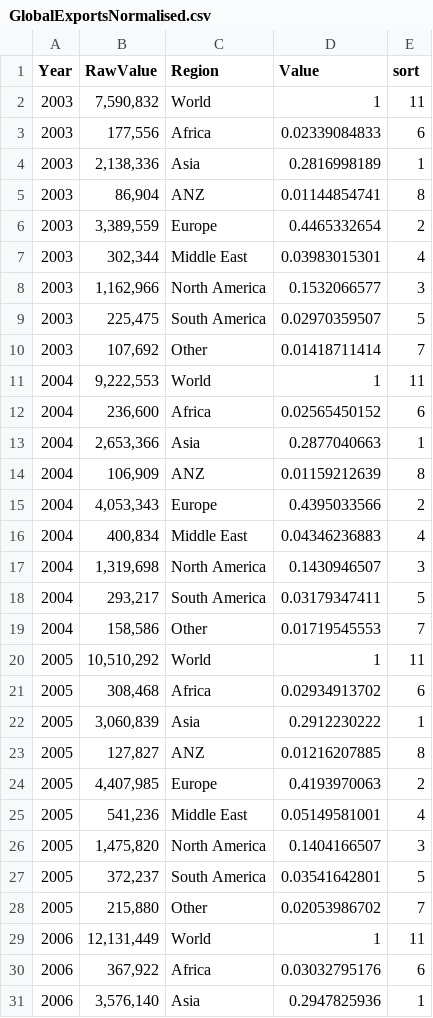
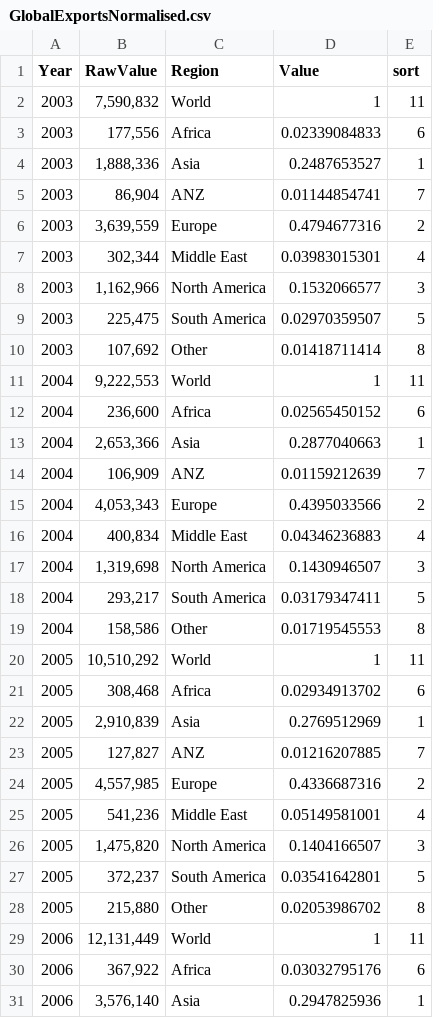
Before and after one commit to OmMandavia/FIT3179_HW, a CSV file: GlobalExportsNormalised.csv, drawn as a sheet; only a part is shown; the diff covers the shown part only.

Commit message:
Add files via upload

```diff
--- a/GlobalExportsNormalised.csv
+++ b/GlobalExportsNormalised.csv
@@ -3,5 +3,5 @@ Year,RawValue,Region,Value,sort
 2003,"177,556",Africa,0.02339084833,6
-2003,"2,138,336",Asia,0.2816998189,1
-2003,"86,904",ANZ,0.01144854741,8
-2003,"3,389,559",Europe,0.4465332654,2
+2003,"1,888,336",Asia,0.2487653527,1
+2003,"86,904",ANZ,0.01144854741,7
+2003,"3,639,559",Europe,0.4794677316,2
 2003,"302,344",Middle East,0.03983015301,4
@@ -9,3 +9,3 @@ Year,RawValue,Region,Value,sort
 2003,"225,475",South America,0.02970359507,5
-2003,"107,692",Other,0.01418711414,7
+2003,"107,692",Other,0.01418711414,8
 2004,"9,222,553",World,1,11
@@ -13,3 +13,3 @@ Year,RawValue,Region,Value,sort
 2004,"2,653,366",Asia,0.2877040663,1
-2004,"106,909",ANZ,0.01159212639,8
+2004,"106,909",ANZ,0.01159212639,7
 2004,"4,053,343",Europe,0.4395033566,2
@@ -18,8 +18,8 @@ Year,RawValue,Region,Value,sort
 2004,"293,217",South America,0.03179347411,5
-2004,"158,586",Other,0.01719545553,7
+2004,"158,586",Other,0.01719545553,8
 2005,"10,510,292",World,1,11
 2005,"308,468",Africa,0.02934913702,6
-2005,"3,060,839",Asia,0.2912230222,1
-2005,"127,827",ANZ,0.01216207885,8
-2005,"4,407,985",Europe,0.4193970063,2
+2005,"2,910,839",Asia,0.2769512969,1
+2005,"127,827",ANZ,0.01216207885,7
+2005,"4,557,985",Europe,0.4336687316,2
 2005,"541,236",Middle East,0.05149581001,4
@@ -27,3 +27,3 @@ Year,RawValue,Region,Value,sort
 2005,"372,237",South America,0.03541642801,5
-2005,"215,880",Other,0.02053986702,7
+2005,"215,880",Other,0.02053986702,8
 2006,"12,131,449",World,1,11
```
Also changed, not shown: 26 edited cells elsewhere in this file.
